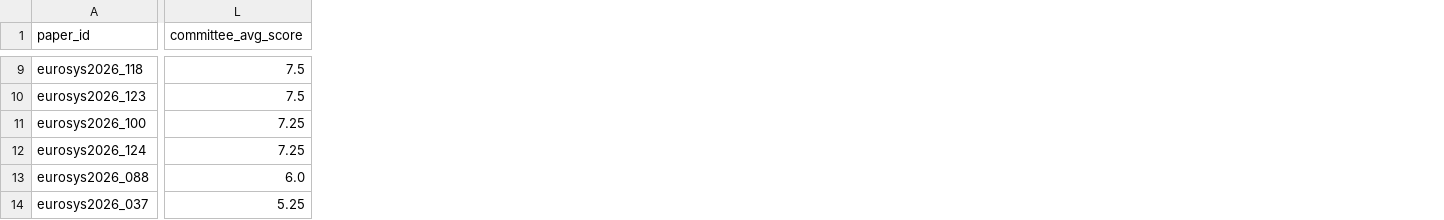
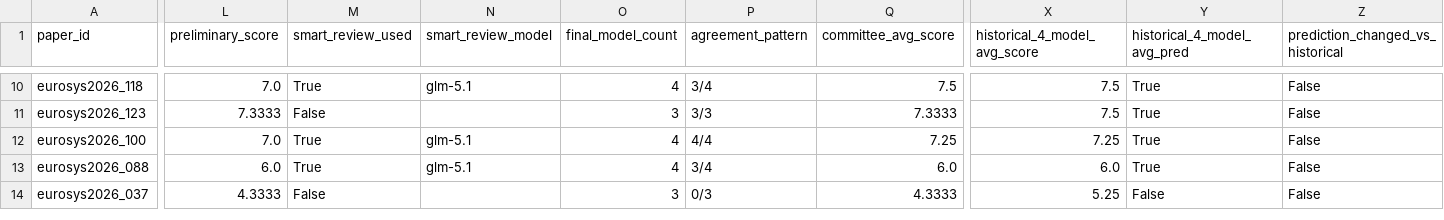
Before and after one commit to q1w2e3r4-1/arxiv-daily-researcher, a CSV file: experiments/eurosys_2026_mlsys_eval/eurosys_2026_eval_138_ground_truth_review_candidates.csv, drawn as a sheet; only a part is shown, gaps mark what is left out; removed rows and columns are numbered as before the commit, all else as after; rows hold the shown columns only; the diff covers the shown part only; the diff names each change by its address in the sheet, - before the commit and + after, or states it on an @@ line.

```diff
--- a/experiments/eurosys_2026_mlsys_eval/eurosys_2026_eval_138_ground_truth_review_candidates.csv
+++ b/experiments/eurosys_2026_mlsys_eval/eurosys_2026_eval_138_ground_truth_review_candidates.csv
+column L (preliminary_score), rows 10-14: 7.0 | 7.3333 | 7.0 | 6.0 | 4.3333
+column M (smart_review_used), rows 10-14: True | False | True | True | False
+column N (smart_review_model), rows 10-13: glm-5.1 |  | glm-5.1 | glm-5.1
+column O (final_model_count), rows 10-14: 4 | 3 | 4 | 4 | 3
+column P (agreement_pattern), rows 10-14: 3/4 | 3/3 | 4/4 | 3/4 | 0/3
+column X (historical_4_model_avg_score), rows 10-14: 7.5 | 7.5 | 7.25 | 6.0 | 5.25
+column Y (historical_4_model_avg_pred), rows 10-14: True | True | True | True | False
+column Z (prediction_changed_vs_historical), rows 10-14: all False
-Q11 (committee_avg_score): 7.5
+Q11 (committee_avg_score): 7.3333
-row 12: eurosys2026_124 | 7.25
-Q14 (committee_avg_score): 5.25
+Q14 (committee_avg_score): 4.3333
```
Also changed, not shown: 1 added row and 41 edited cells elsewhere in this file, experiments/eurosys_2026_mlsys_eval/eurosys_2026_eval_138_per_paper_predictions.csv, 5 other files.
